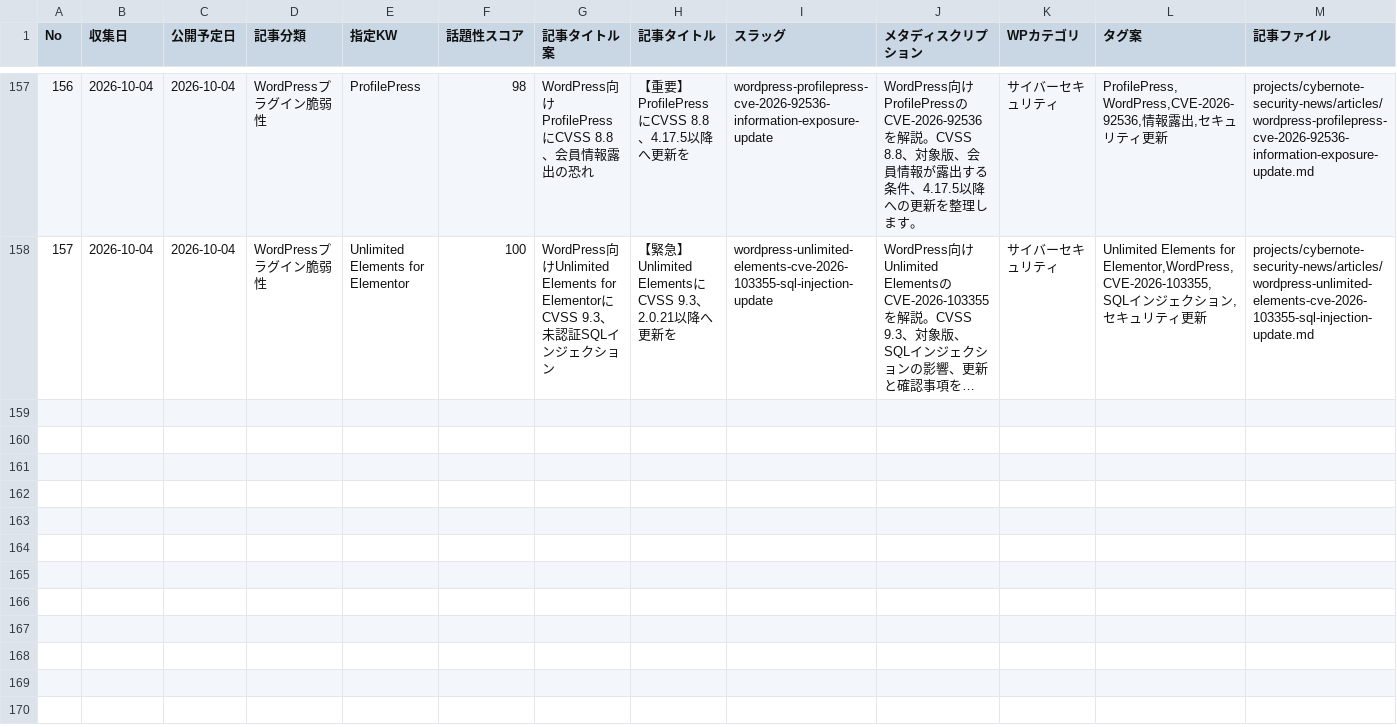
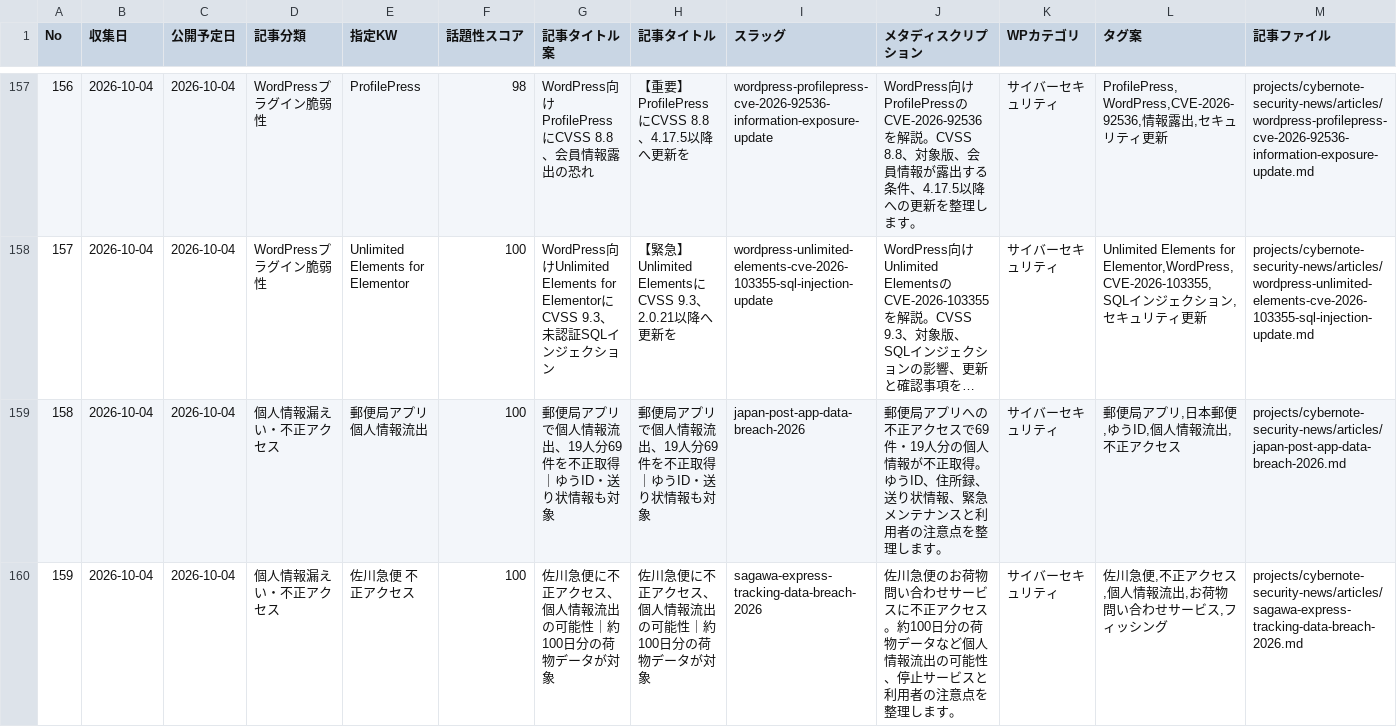
Before and after one commit to Teeeda112923/Wordpress_Post, a CSV file: projects/cybernote-security-news/data/news_ledger.csv, drawn as a sheet; only a part is shown, gaps mark what is left out; long unchanged cells end in …; rows hold the shown columns only; the diff names each change by its address in the sheet, - before the commit and + after, or states it on an @@ line.

Commit message:
Register Japan Post and Sagawa incident articles

```diff
--- a/projects/cybernote-security-news/data/news_ledger.csv
+++ b/projects/cybernote-security-news/data/news_ledger.csv
+row 159: 158 | 2026-10-04 | 2026-10-04 | 個人情報漏えい・不正アクセス | 郵便局アプリ 個人情報流出 | 100 | 郵便局アプリで個人情報流出、19人分69件を不正取得｜ゆうID・送り状情報も対象 | 郵便局アプリで個人情報流出、19人分69件を不正取得｜ゆうID・送り状情報も対象 | japan-post-app-data-breach-2026 | 郵便局アプリへの不正アクセスで69件・19人分の個人情報が不正取得。ゆうID、住所録、送り状情報、緊急メンテナンスと利用者の注意点を整理します。 | サイバーセキュリティ | 郵便局アプリ,日本郵便,ゆうID,個人情報流出,不正アクセス | projects/cybernote-security-news/articles/japan-post-app-data-breach-2026.md
+row 160: 159 | 2026-10-04 | 2026-10-04 | 個人情報漏えい・不正アクセス | 佐川急便 不正アクセス | 100 | 佐川急便に不正アクセス、個人情報流出の可能性｜約100日分の荷物データが対象 | 佐川急便に不正アクセス、個人情報流出の可能性｜約100日分の荷物データが対象 | sagawa-express-tracking-data-breach-2026 | 佐川急便のお荷物問い合わせサービスに不正アクセス。約100日分の荷物データなど個人情報流出の可能性、停止サービスと利用者の注意点を整理します。 | サイバーセキュリティ | 佐川急便,不正アクセス,個人情報流出,お荷物問い合わせサービス,フィッシング | projects/cybernote-security-news/articles/sagawa-express-tracking-data-breach-2026.md
```
